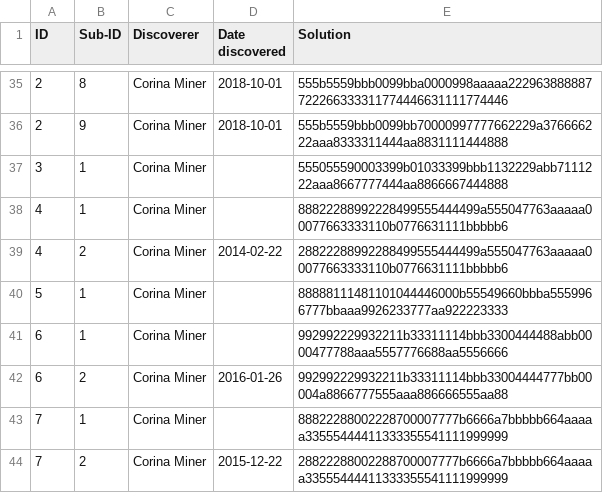
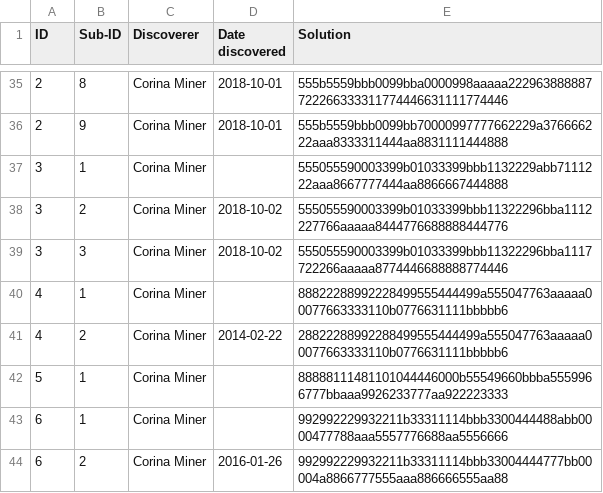
Before and after one commit to corinaminer/triangle-puzzle, a CSV file: solutions.csv, drawn as a sheet; only a part is shown, gaps mark what is left out; the shorter side is filled out with more unchanged rows; the diff names each change by its address in the sheet, - before the commit and + after, or states it on an @@ line.

Commit message:
sisters of 3

```diff
--- a/solutions.csv
+++ b/solutions.csv
+row 38: 3 | 2 | Corina Miner | 2018-10-02 | 555055590003399b01033399bbb11322296bba1112227766aaaaa8444776688888444776
+row 39: 3 | 3 | Corina Miner | 2018-10-02 | 555055590003399b01033399bbb11322296bba1117722266aaaaa8774446688888774446
```
